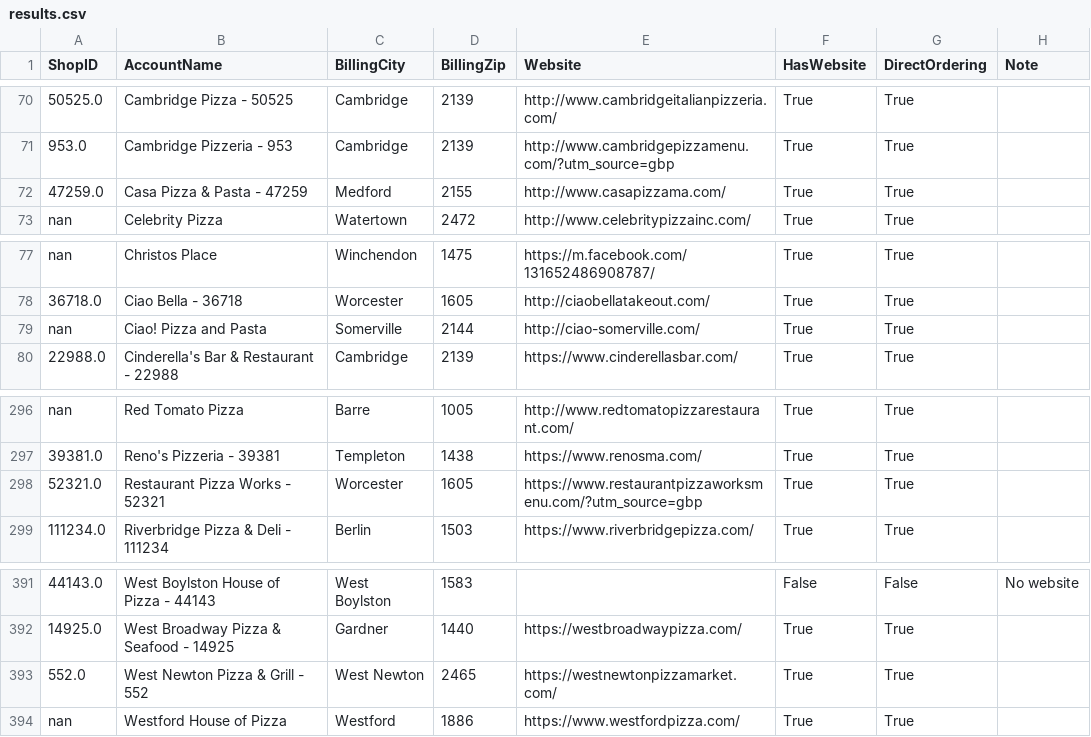
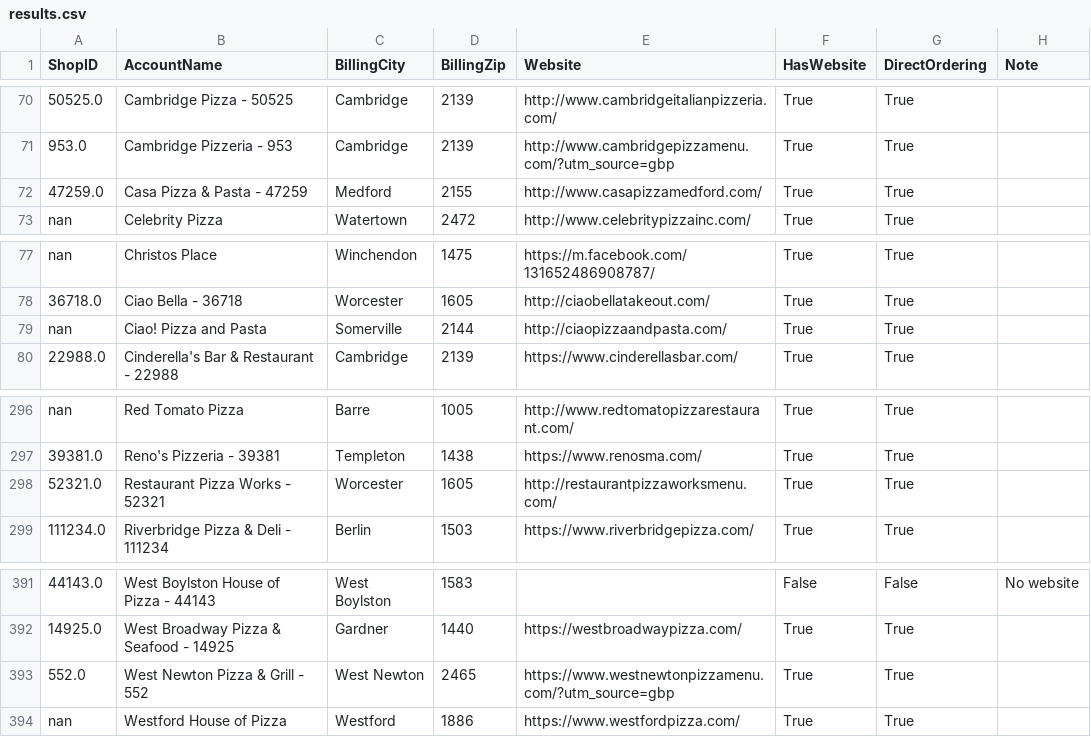
Before and after one commit to mkyoung23/pizza-shop-analysis, a CSV file: results.csv, drawn as a sheet; only a part is shown, gaps mark what is left out; the diff names each change by its address in the sheet, - before the commit and + after, or states it on an @@ line.

```diff
--- a/results.csv
+++ b/results.csv
-E72 (Website): http://www.casapizzama.com/
+E72 (Website): http://www.casapizzamedford.com/
-E79 (Website): http://ciao-somerville.com/
+E79 (Website): http://ciaopizzaandpasta.com/
-E298 (Website): https://www.restaurantpizzaworksmenu.com/?utm_source=gbp
+E298 (Website): http://restaurantpizzaworksmenu.com/
-E393 (Website): https://westnewtonpizzamarket.com/
+E393 (Website): https://www.westnewtonpizzamenu.com/?utm_source=gbp
```
